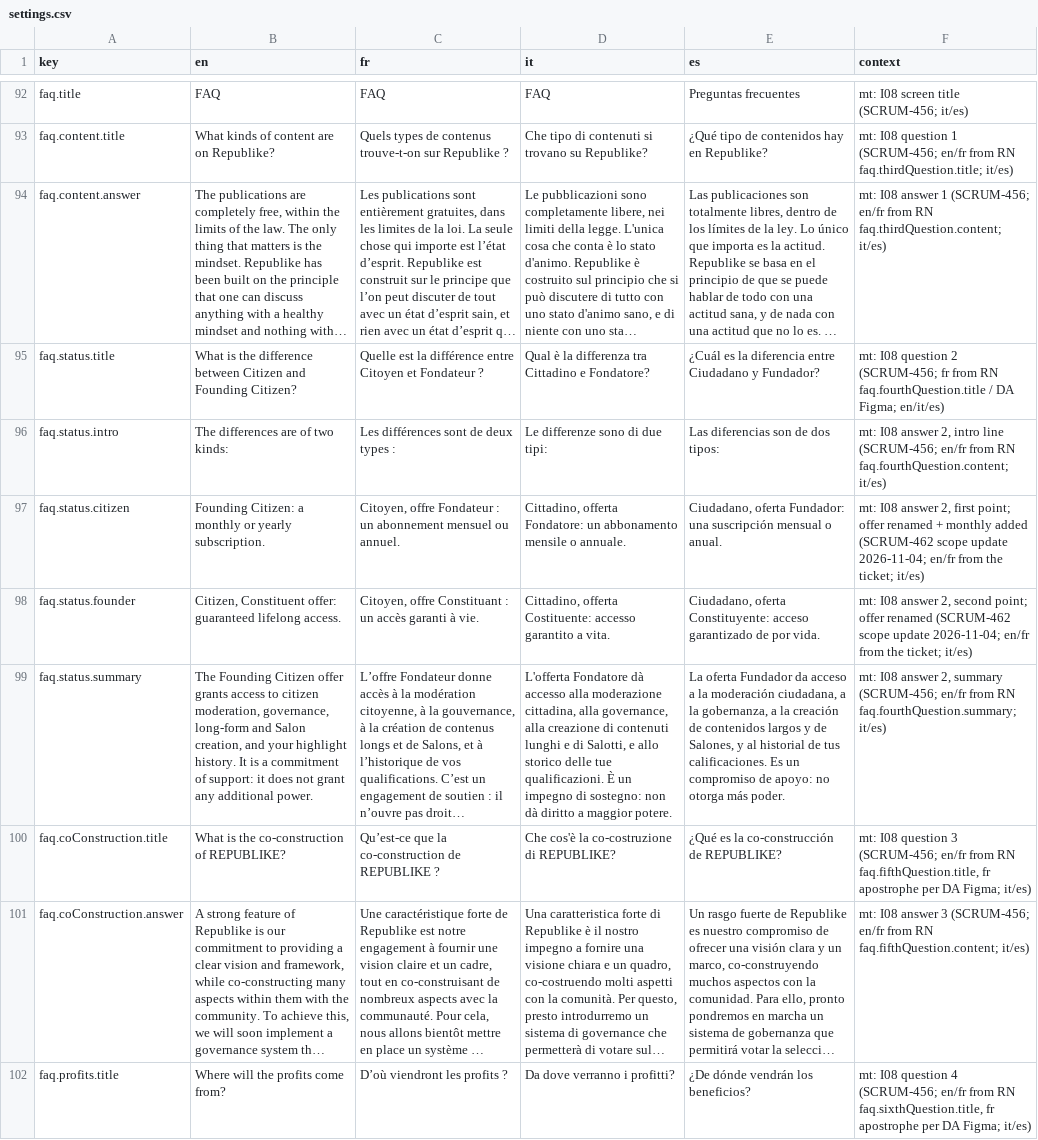
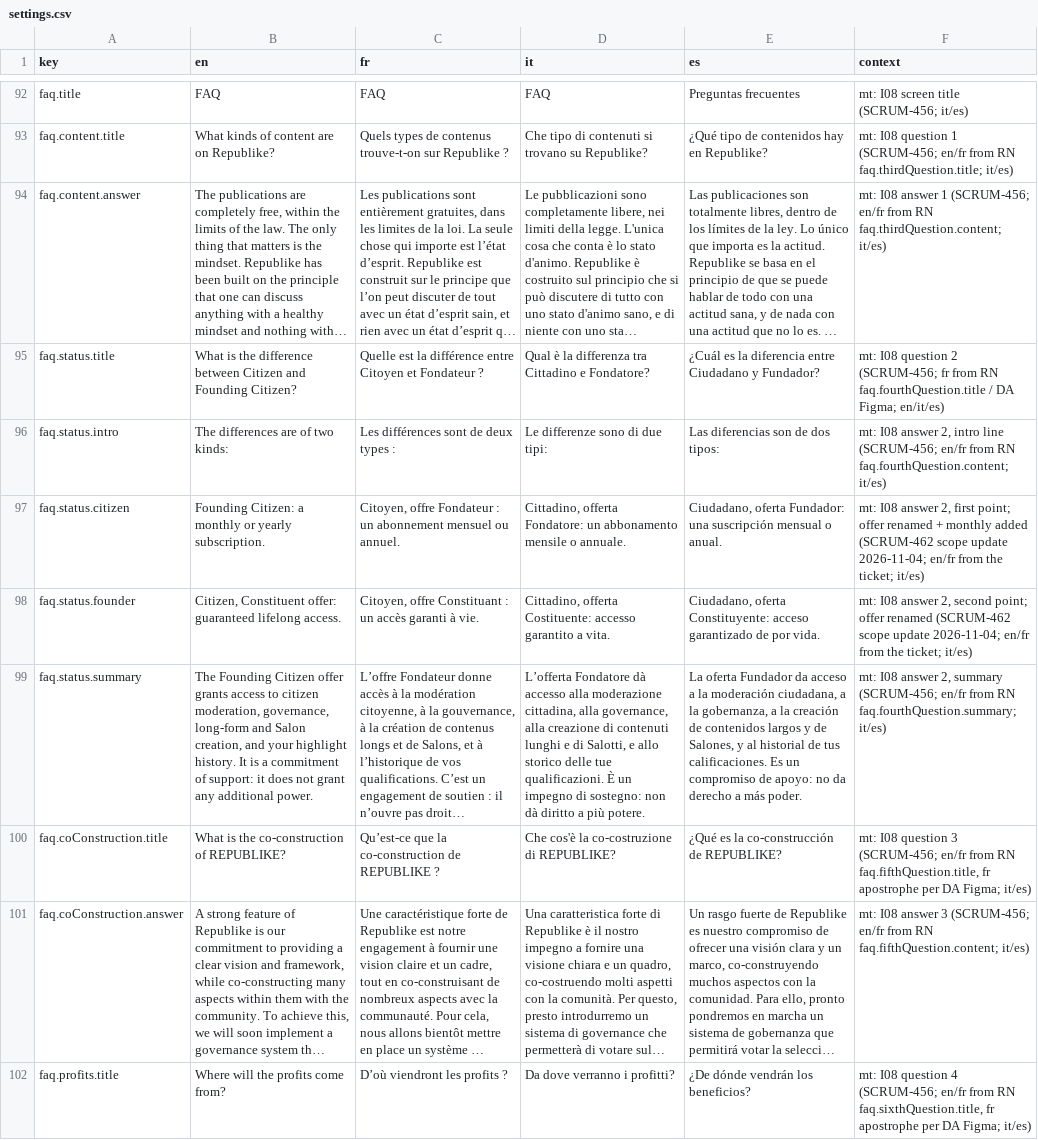
Before and after one commit to RepublikeIO/republike-tech, a CSV file: native/i18n/settings.csv, drawn as a sheet; only a part is shown, gaps mark what is left out; long unchanged cells end in …; the diff names each change by its address in the sheet, - before the commit and + after, or states it on an @@ line.

```diff
--- a/native/i18n/settings.csv
+++ b/native/i18n/settings.csv
-D99 (it): L'offerta Fondatore dà accesso alla moderazione cittadina, alla governance, alla creazione di contenuti lunghi e di Salotti, e allo storico delle tue qualificazioni. È un impegno di sostegno: non dà diritto a maggior potere.
+D99 (it): L’offerta Fondatore dà accesso alla moderazione cittadina, alla governance, alla creazione di contenuti lunghi e di Salotti, e allo storico delle tue qualificazioni. È un impegno di sostegno: non dà diritto a più potere.
-E99 (es): …apoyo: no otorga más poder.
+E99 (es): …apoyo: no da derecho a más poder.
```
Also changed, not shown: native/i18n/feed.csv, native/i18n/notifications.csv.
